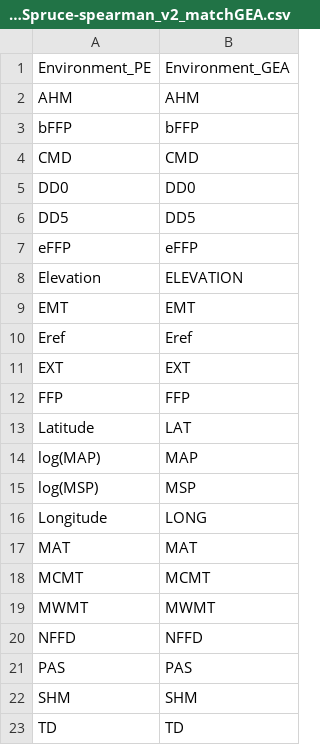
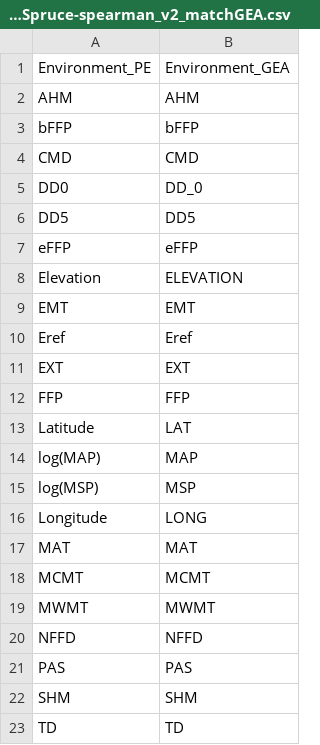
Before and after one commit to DrK-Lo/201509_PEGA, a CSV file: data/EnvironmentPhenotypeCorrelations-PineSpruce-spearman_v2_matchGEA.csv, drawn as a sheet.

Commit message:
Mostly working Analysis plots, small changes to match files, update Log

```diff
--- a/data/EnvironmentPhenotypeCorrelations-PineSpruce-spearman_v2_matchGEA.csv
+++ b/data/EnvironmentPhenotypeCorrelations-PineSpruce-spearman_v2_matchGEA.csv
@@ -4,3 +4,3 @@ bFFP,bFFP
 CMD,CMD
-DD0,DD0
+DD0,DD_0
 DD5,DD5
```
Also changed, not shown: data/EnvironmentPhenotypeCorrelations-PineSpruce-spearman_v2_matchGWAS.csv, 12 other files.
